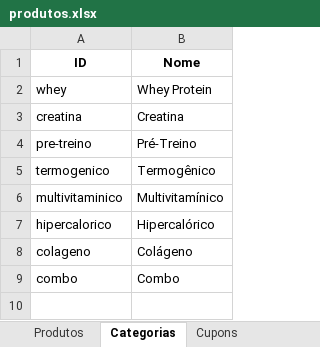
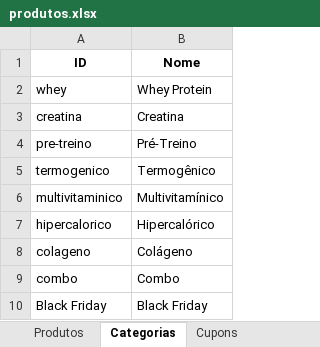
Before and after one commit to AntonioPaixaoo/titan, an Excel workbook: produtos.xlsx, sheet Categorias, drawn as a sheet; values as stored, in another font and other column widths than the file's, no borders; the diff names each change by its address in the sheet, - before the commit and + after, or states it on an @@ line.

```diff
--- a/produtos.xlsx (sheet Categorias)
+++ b/produtos.xlsx (sheet Categorias)
+row 10: Black Friday | Black Friday
```
Also changed, not shown: sheet Produtos, sheet Cupons.
